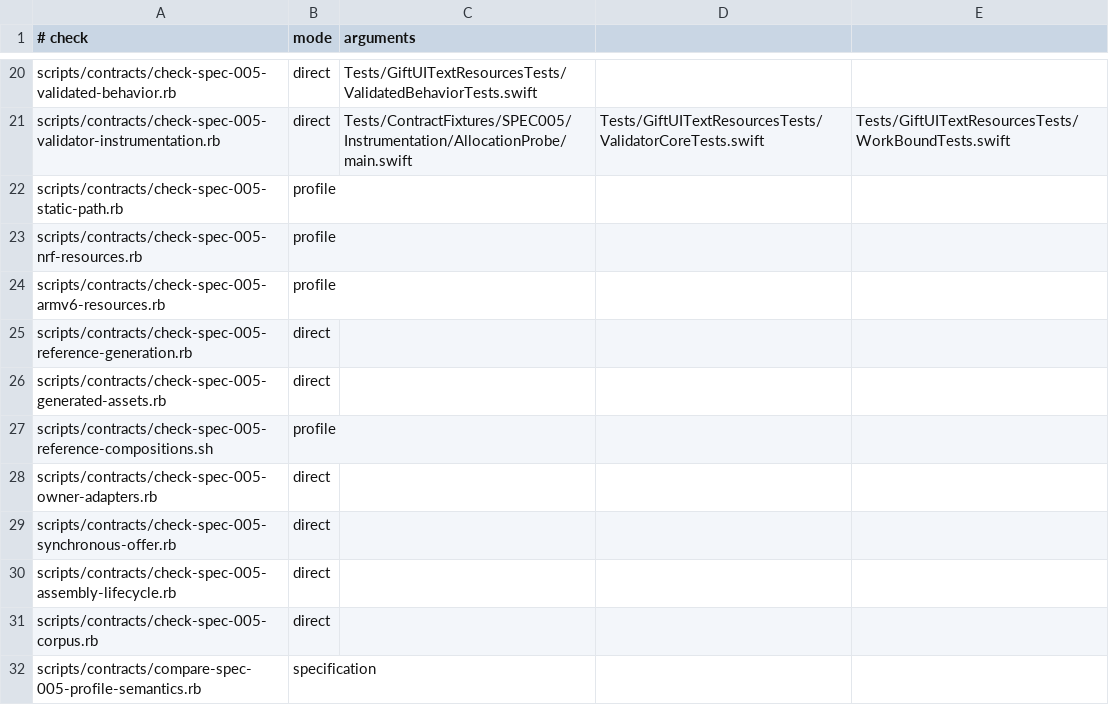
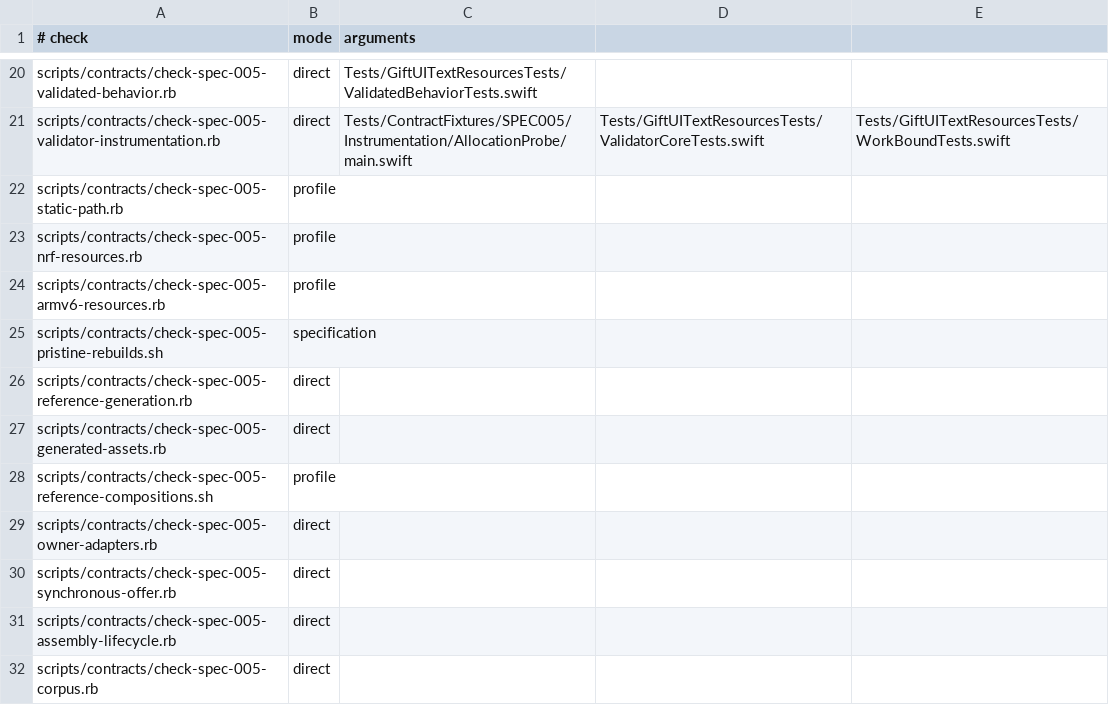
Before and after one commit to level-two/GiftUI, a TSV file: scripts/governance/focused-checks.tsv, drawn as a sheet; only a part is shown, gaps mark what is left out; the shorter side is filled out with more unchanged rows; the diff names each change by its address in the sheet, - before the commit and + after, or states it on an @@ line.

Commit message:
Add SPEC-005 pristine rebuild harness

```diff
--- a/scripts/governance/focused-checks.tsv
+++ b/scripts/governance/focused-checks.tsv
+row 25: scripts/contracts/check-spec-005-pristine-rebuilds.sh | specification
```
Also changed, not shown: 3 other files.
